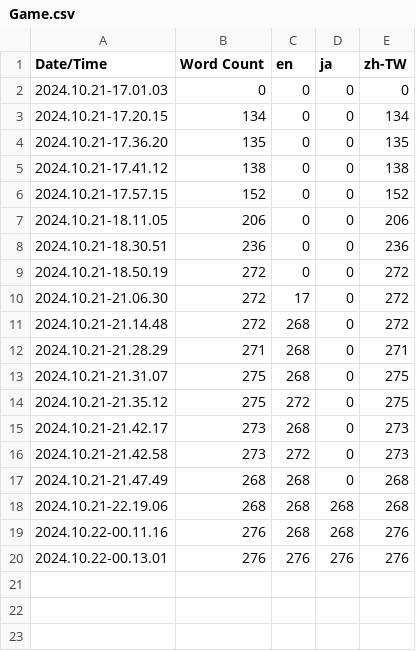
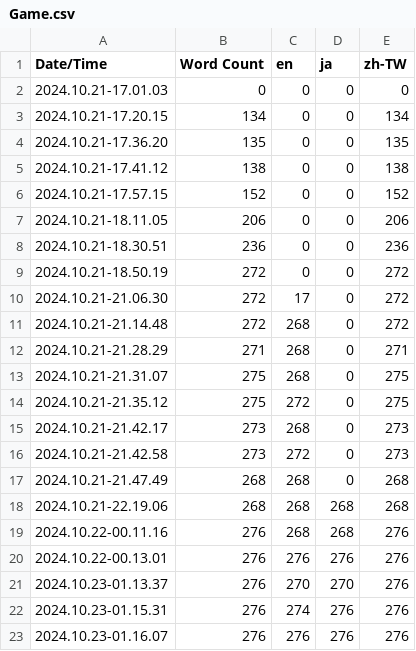
Before and after one commit to BlackDTD107Violin/BV_PuzzleGame, a CSV file: Content/Localization/Game/Game.csv, drawn as a sheet; the diff names each change by its address in the sheet, - before the commit and + after, or states it on an @@ line.

```diff
--- a/Content/Localization/Game/Game.csv
+++ b/Content/Localization/Game/Game.csv
+row 21: 2024.10.23-01.13.37 | 276 | 270 | 270 | 276
+row 22: 2024.10.23-01.15.31 | 276 | 274 | 276 | 276
+row 23: 2024.10.23-01.16.07 | 276 | 276 | 276 | 276
```
Also changed, not shown: 50 other files.
